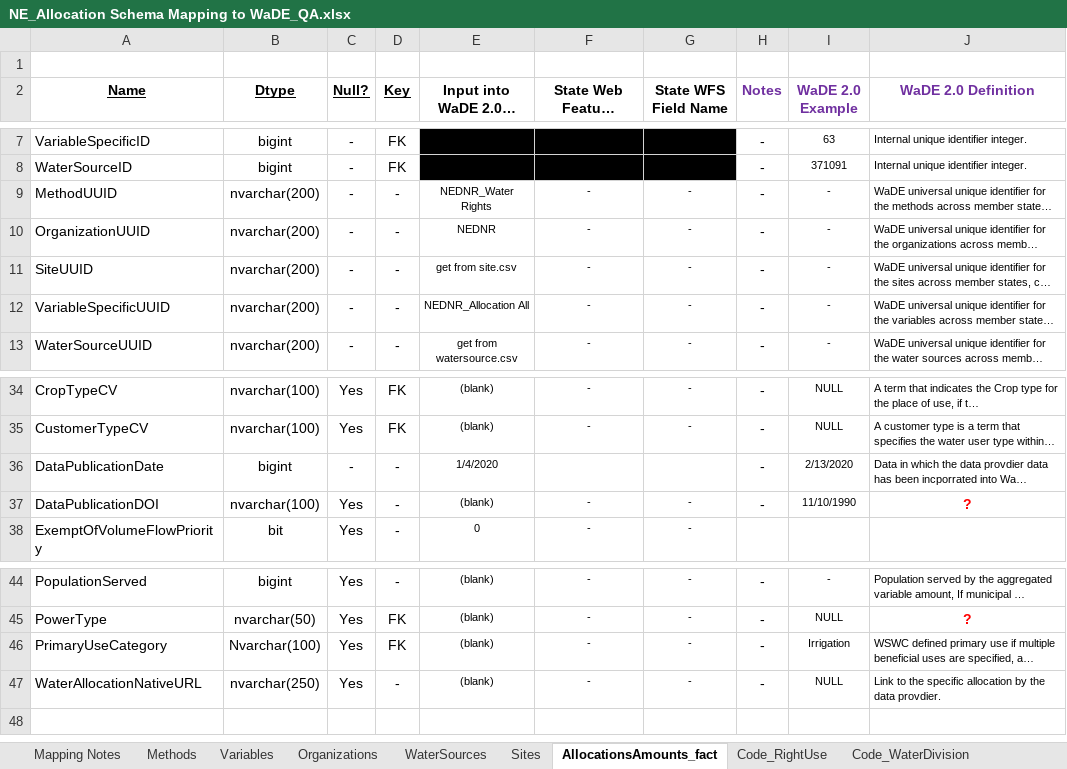
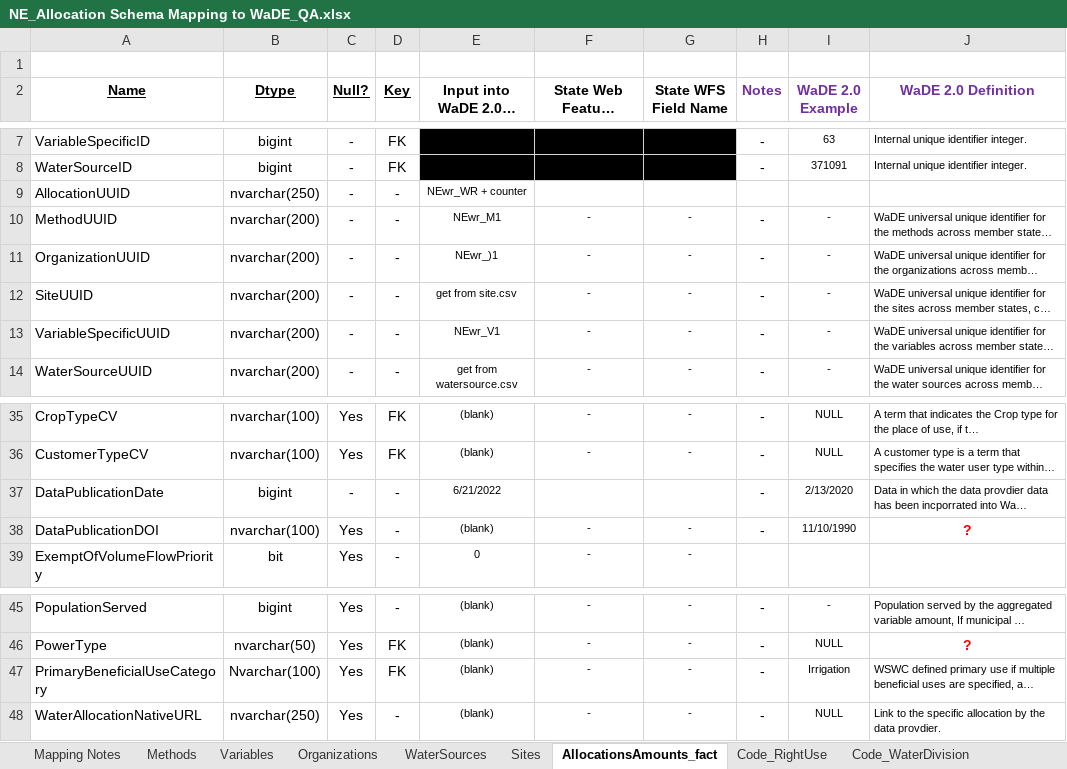
Before and after one commit to WSWCWaterDataExchange/MappingStatesDataToWaDE2.0, an Excel workbook: Nebraska/WaterAllocation/NE_Allocation Schema Mapping to WaDE_QA.xlsx, sheet AllocationsAmounts_fact, drawn as a sheet; only a part is shown, gaps mark what is left out; long unchanged cells end in …; values as stored, in another font and other column widths than the file's, no borders; addresses are those after the commit; the diff names each change by its address in the sheet, - before the commit and + after, or states it on an @@ line.

Commit message:
NE wr update.
NE wr update.  Updated UUID format for all files.  Updated sites groupby to better use watersources m-m relationship.  Updated allocationamounts to use new groupby.  Moved input data to google drive.

```diff
--- a/Nebraska/WaterAllocation/NE_Allocation Schema Mapping to WaDE_QA.xlsx (sheet AllocationsAmounts_fact)
+++ b/Nebraska/WaterAllocation/NE_Allocation Schema Mapping to WaDE_QA.xlsx (sheet AllocationsAmounts_fact)
+row 9: AllocationUUID | nvarchar(250) | - | - | NEwr_WR + counter
-E10: NEDNR_Water Rights
+E10: NEwr_M1
-E11: NEDNR
+E11: NEwr_)1
-E13: NEDNR_Allocation All
+E13: NEwr_V1
-E37: 1/4/2020
+E37: 6/21/2022
-A47 (Name): PrimaryUseCategory
+A47 (Name): PrimaryBeneficialUseCategory
```
Also changed, not shown: sheet Sites, sheet WaterSources, sheet Methods, sheet Variables, sheet Organizations, 30 other files.
